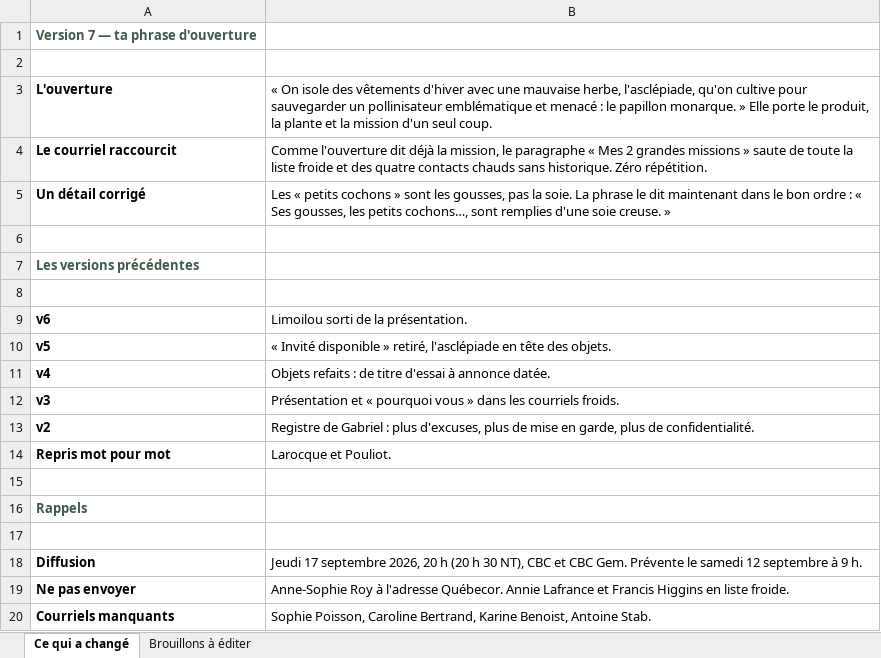
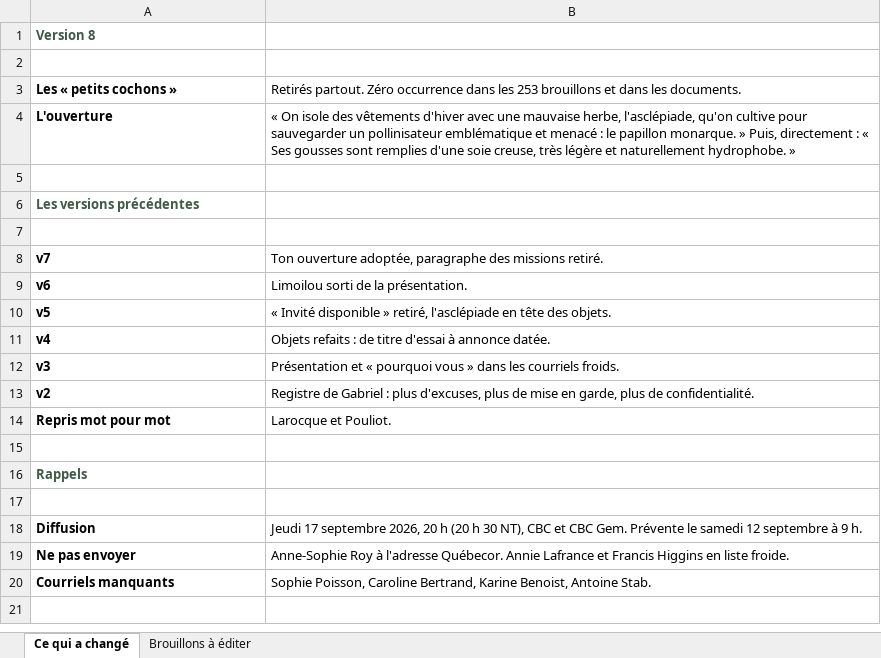
Before and after one commit to lasclay/missive-automations, an Excel workbook: communique-dragons/Lasclay_brouillons_a_editer.xlsx, sheet Ce qui a changé, drawn as a sheet; values as stored, in another font and other column widths than the file's, no borders; removed rows and columns are numbered as before the commit, all else as after; the diff names each change by its address in the sheet, - before the commit and + after, or states it on an @@ line.

```diff
--- a/communique-dragons/Lasclay_brouillons_a_editer.xlsx (sheet Ce qui a changé)
+++ b/communique-dragons/Lasclay_brouillons_a_editer.xlsx (sheet Ce qui a changé)
-A1: Version 7 — ta phrase d'ouverture
+A1: Version 8
+row 3: Les « petits cochons » | Retirés partout. Zéro occurrence dans les 253 brouillons et dans les documents.
-B4: …monarque. » Elle porte le produit, la plante et la mission d'un seul coup.
+B4: …monarque. » Puis, directement : « Ses gousses sont remplies d'une soie creuse, très légère et naturellement hydrophobe. »
-row 4: Le courriel raccourcit | Comme l'ouverture dit déjà la mission, le paragraphe « Mes 2 grandes missions » saute de toute la liste froide et des quatre contacts chauds sans historique. Zéro répétition.
-row 5: Un détail corrigé | Les « petits cochons » sont les gousses, pas la soie. La phrase le dit maintenant dans le bon ordre : « Ses gousses, les petits cochons…, sont remplies d'une soie creuse. »
+row 8: v7 | Ton ouverture adoptée, paragraphe des missions retiré.
```
Also changed, not shown: sheet Brouillons à éditer, communique-dragons/Lasclay_v2.xlsx, 5 other files.
